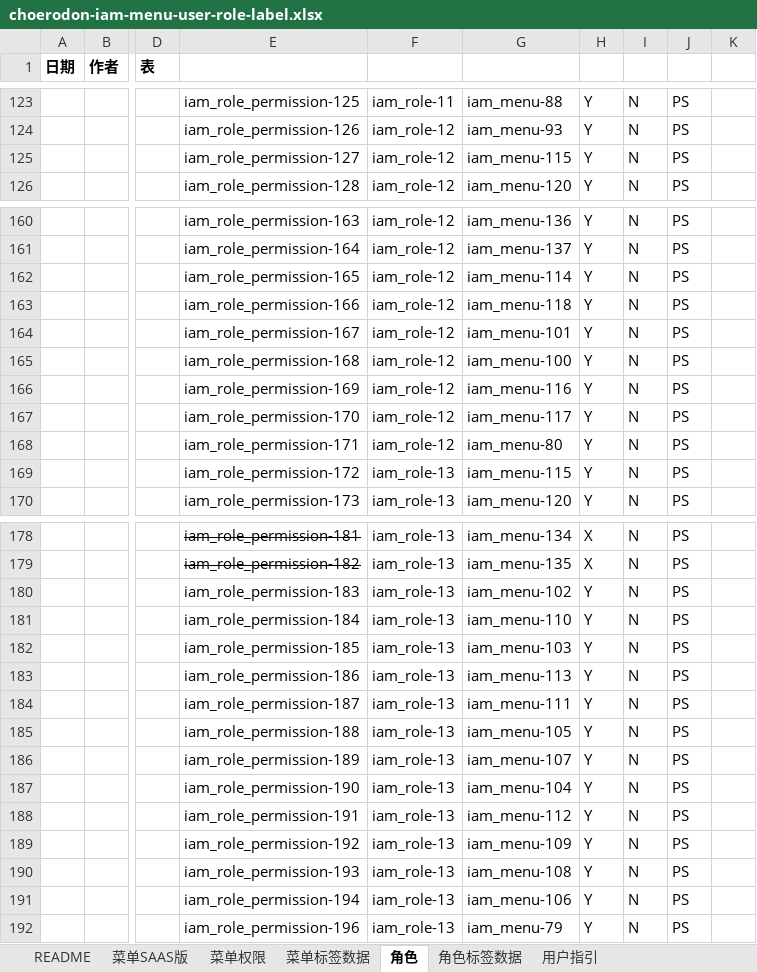
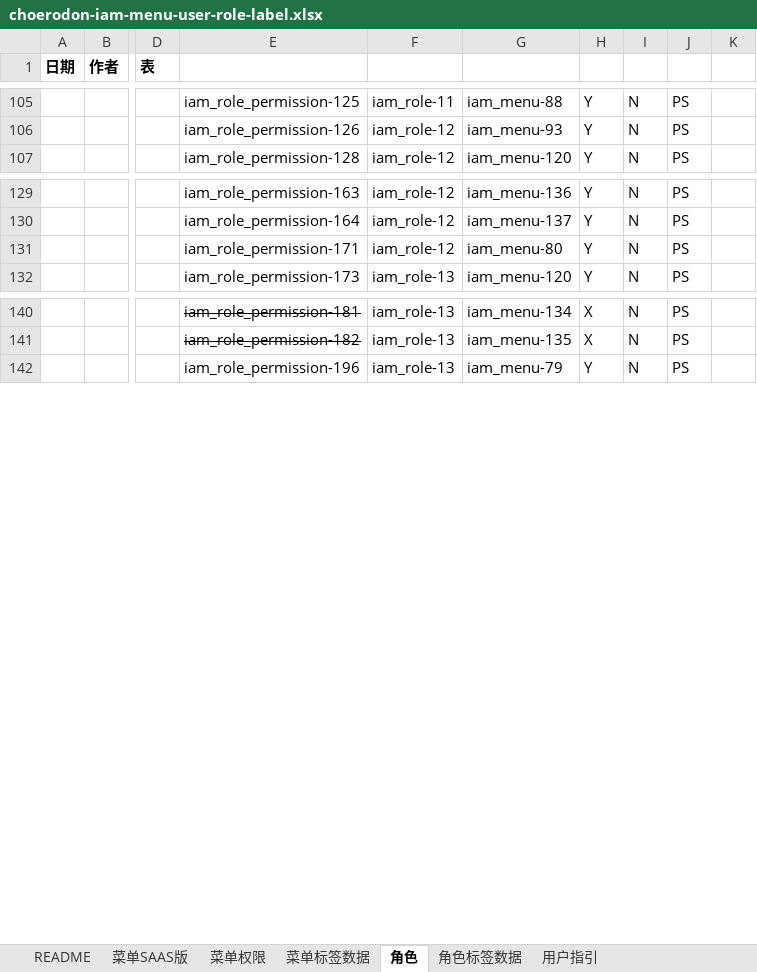
Before and after one commit to open-hand/choerodon-iam, an Excel workbook: src/main/resources/script/db/init-data/hzero_platform/hzero_platform/choerodon-iam-menu-user-role-label.xlsx, sheet 角色, drawn as a sheet; only a part is shown, gaps mark what is left out; values as stored, in another font and other column widths than the file's, no borders; rows hold the shown columns only; the diff covers the shown part only; the diff names each change by its address in the sheet, - before the commit and + after, or states it on an @@ line.

```diff
--- a/src/main/resources/script/db/init-data/hzero_platform/hzero_platform/choerodon-iam-menu-user-role-label.xlsx (sheet 角色)
+++ b/src/main/resources/script/db/init-data/hzero_platform/hzero_platform/choerodon-iam-menu-user-role-label.xlsx (sheet 角色)
-row 125:  |  |  | iam_role_permission-127 | iam_role-12 | iam_menu-115 | Y | N | PS
-row 162:  |  |  | iam_role_permission-165 | iam_role-12 | iam_menu-114 | Y | N | PS
-row 163:  |  |  | iam_role_permission-166 | iam_role-12 | iam_menu-118 | Y | N | PS
-row 164:  |  |  | iam_role_permission-167 | iam_role-12 | iam_menu-101 | Y | N | PS
-row 165:  |  |  | iam_role_permission-168 | iam_role-12 | iam_menu-100 | Y | N | PS
-row 166:  |  |  | iam_role_permission-169 | iam_role-12 | iam_menu-116 | Y | N | PS
-row 167:  |  |  | iam_role_permission-170 | iam_role-12 | iam_menu-117 | Y | N | PS
-row 169:  |  |  | iam_role_permission-172 | iam_role-13 | iam_menu-115 | Y | N | PS
-row 180:  |  |  | iam_role_permission-183 | iam_role-13 | iam_menu-102 | Y | N | PS
-row 181:  |  |  | iam_role_permission-184 | iam_role-13 | iam_menu-110 | Y | N | PS
-row 182:  |  |  | iam_role_permission-185 | iam_role-13 | iam_menu-103 | Y | N | PS
-row 183:  |  |  | iam_role_permission-186 | iam_role-13 | iam_menu-113 | Y | N | PS
-row 184:  |  |  | iam_role_permission-187 | iam_role-13 | iam_menu-111 | Y | N | PS
-row 185:  |  |  | iam_role_permission-188 | iam_role-13 | iam_menu-105 | Y | N | PS
-row 186:  |  |  | iam_role_permission-189 | iam_role-13 | iam_menu-107 | Y | N | PS
-row 187:  |  |  | iam_role_permission-190 | iam_role-13 | iam_menu-104 | Y | N | PS
-row 188:  |  |  | iam_role_permission-191 | iam_role-13 | iam_menu-112 | Y | N | PS
-row 189:  |  |  | iam_role_permission-192 | iam_role-13 | iam_menu-109 | Y | N | PS
-row 190:  |  |  | iam_role_permission-193 | iam_role-13 | iam_menu-108 | Y | N | PS
-row 191:  |  |  | iam_role_permission-194 | iam_role-13 | iam_menu-106 | Y | N | PS
```
Also changed, not shown: 36 removed rows elsewhere in this sheet.
